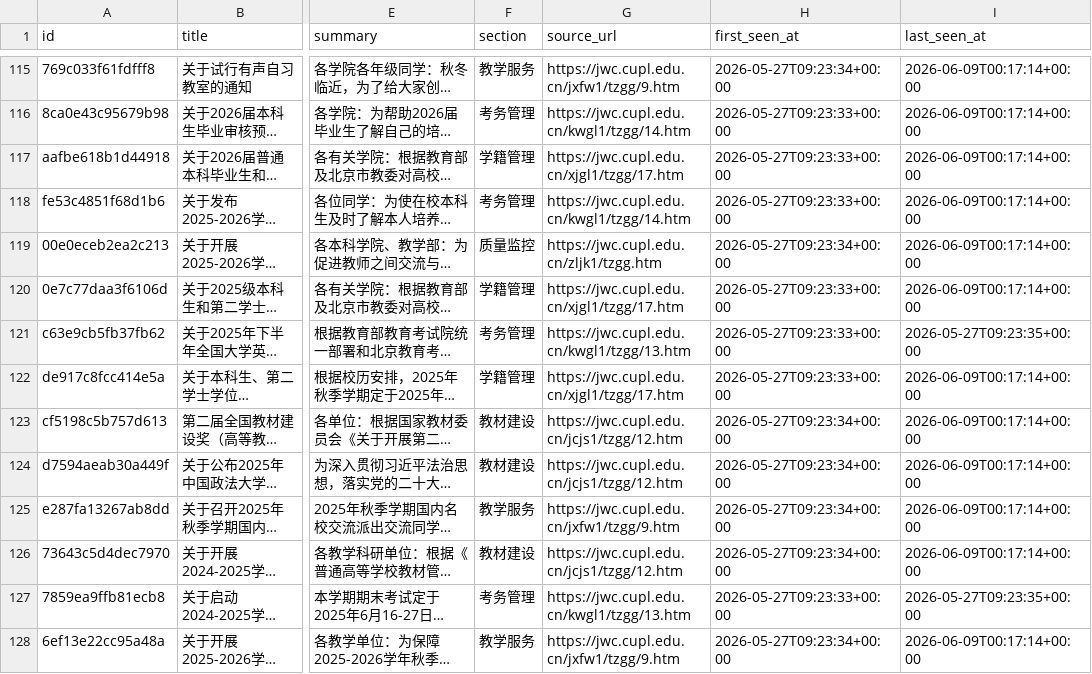
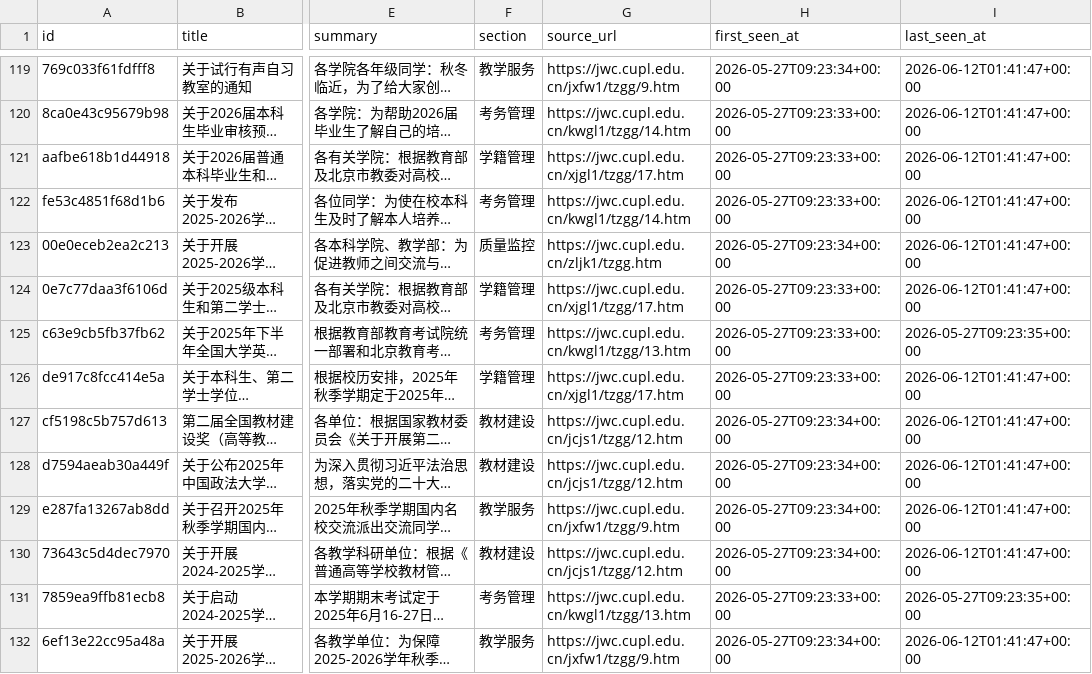
Before and after one commit to houdemingfagewuzhigong/cupl-jwc-notice-watch, a CSV file: data/notices.csv, drawn as a sheet; only a part is shown, gaps mark what is left out; long unchanged cells end in …; addresses are those after the commit; the diff covers the shown part only; the diff names each change by its address in the sheet, - before the commit and + after, or states it on an @@ line.

```diff
--- a/data/notices.csv
+++ b/data/notices.csv
-I119:I124 (last_seen_at): 2026-06-09T00:17:14+00:00
+I119:I124 (last_seen_at): 2026-06-12T01:41:47+00:00
-I126:I130 (last_seen_at): 2026-06-09T00:17:14+00:00
+I126:I130 (last_seen_at): 2026-06-12T01:41:47+00:00
-I132 (last_seen_at): 2026-06-09T00:17:14+00:00
+I132 (last_seen_at): 2026-06-12T01:41:47+00:00
```
Also changed, not shown: 4 added rows and 130 edited cells elsewhere in this file, 2 other files.
